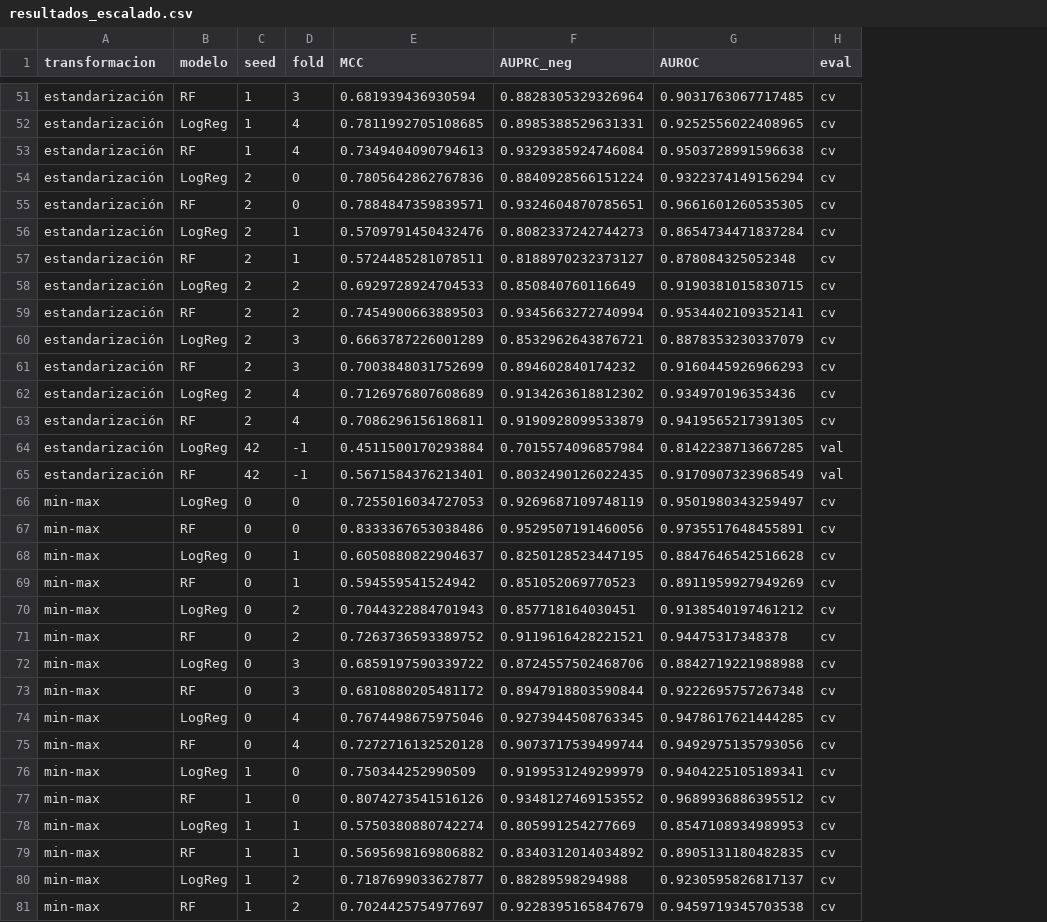
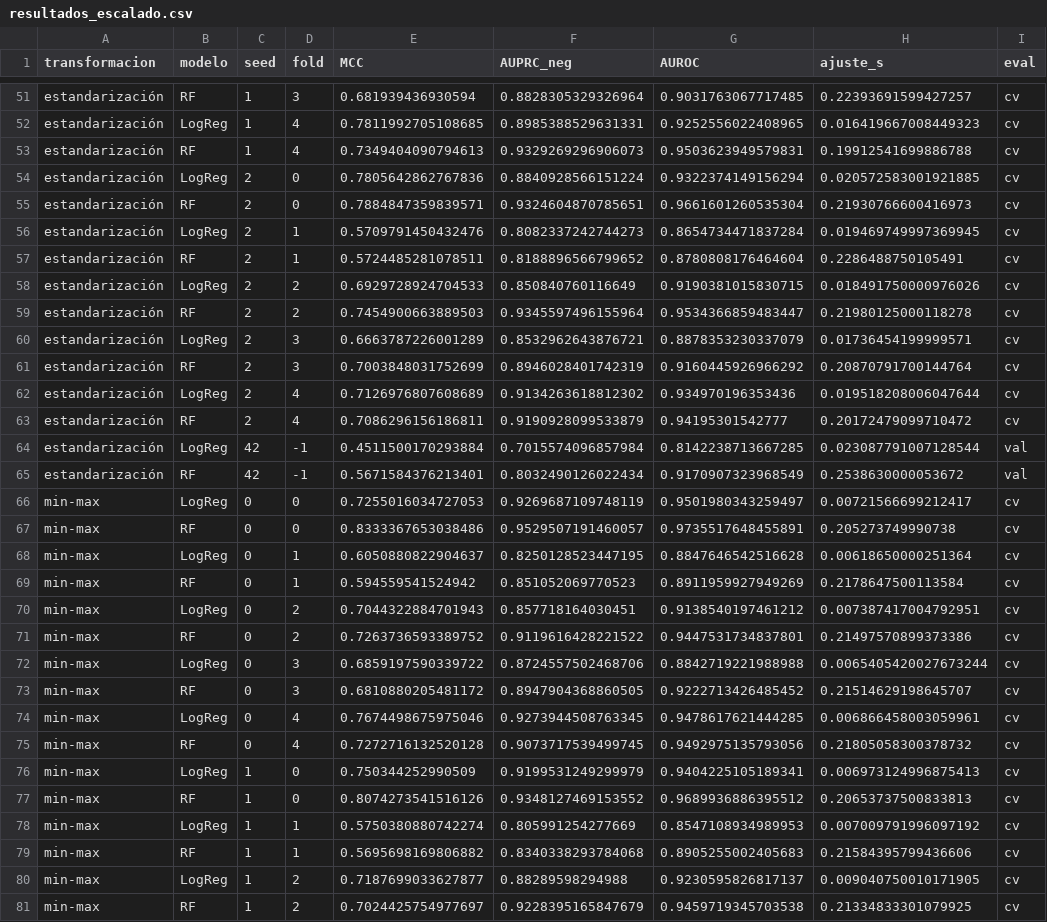
Before and after one commit to AntonioVazquezMartinez/Bioactive-AI, a CSV file: notebooks/datos/resultados_escalado.csv, drawn as a sheet; only a part is shown, gaps mark what is left out; the diff covers the shown part only; the diff names each change by its address in the sheet, - before the commit and + after, or states it on an @@ line.

```diff
--- a/notebooks/datos/resultados_escalado.csv
+++ b/notebooks/datos/resultados_escalado.csv
+column H (ajuste_s), rows 51-81: 0.22393691599427257 | 0.016419667008449323 | 0.19912541699886788 | 0.020572583001921885 | 0.21930766600416973 | 0.019469749997369945 | 0.2286488750105491 | 0.018491750000976026 | 0.21980125000118278 | 0.01736454199999571 | 0.20870791700144764 | 0.019518208006047644 | 0.20172479099710472 | 0.023087791007128544 | 0.2538630000053672 | 0.00721566699212417 | 0.205273749990738 | 0.00618650000251364 | 0.2178647500113584 | 0.007387417004792951 | 0.21497570899373386 | 0.0065405420027673244 | 0.21514629198645707 | 0.006866458003059961 | 0.21805058300378732 | 0.006973124996875413 | 0.20653737500833813 | 0.007009791996097192 | 0.21584395799436606 | 0.009040750010171905 | 0.21334833301079925
-F53 (AUPRC_neg): 0.9329385924746084
+F53 (AUPRC_neg): 0.9329269296906073
-G53 (AUROC): 0.9503728991596638
+G53 (AUROC): 0.9503623949579831
-G55 (AUROC): 0.9661601260535305
+G55 (AUROC): 0.9661601260535304
-F57 (AUPRC_neg): 0.8188970232373127
+F57 (AUPRC_neg): 0.8188896566799652
-G57 (AUROC): 0.878084325052348
+G57 (AUROC): 0.8780808176464604
-F59 (AUPRC_neg): 0.9345663272740994
+F59 (AUPRC_neg): 0.9345597496155964
-G59 (AUROC): 0.9534402109352141
+G59 (AUROC): 0.9534366859483447
-F61 (AUPRC_neg): 0.894602840174232
+F61 (AUPRC_neg): 0.8946028401742319
-G61 (AUROC): 0.9160445926966293
+G61 (AUROC): 0.9160445926966292
-G63 (AUROC): 0.9419565217391305
+G63 (AUROC): 0.94195301542777
-F65 (AUPRC_neg): 0.8032490126022435
+F65 (AUPRC_neg): 0.8032490126022434
-F67 (AUPRC_neg): 0.9529507191460056
+F67 (AUPRC_neg): 0.9529507191460057
-F71 (AUPRC_neg): 0.9119616428221521
+F71 (AUPRC_neg): 0.9119616428221522
-G71 (AUROC): 0.94475317348378
+G71 (AUROC): 0.9447531734837801
-F73 (AUPRC_neg): 0.8947918803590844
+F73 (AUPRC_neg): 0.8947904368860505
-G73 (AUROC): 0.9222695757267348
+G73 (AUROC): 0.9222713426485452
-F75 (AUPRC_neg): 0.9073717539499744
+F75 (AUPRC_neg): 0.9073717539499745
-F79 (AUPRC_neg): 0.8340312014034892
+F79 (AUPRC_neg): 0.8340338293784068
-G79 (AUROC): 0.8905131180482835
+G79 (AUROC): 0.8905255002405683
```
Also changed, not shown: 51 edited cells elsewhere in this file, 4 other files.
